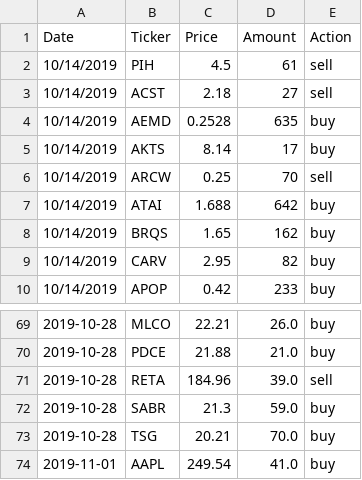
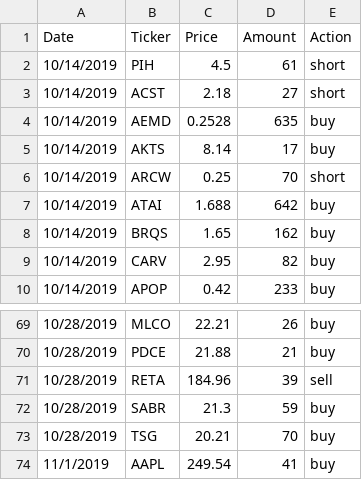
Before and after one commit to KevinJustinYu/Stock-Market-Analysis, a CSV file: csv_files/trading_algos/transactions.csv, drawn as a sheet; only a part is shown, gaps mark what is left out; the diff covers the shown part only.

```diff
--- a/csv_files/trading_algos/transactions.csv
+++ b/csv_files/trading_algos/transactions.csv
@@ -1,7 +1,7 @@
 Date,Ticker,Price,Amount,Action
-10/14/2019,PIH,4.5,61,sell
-10/14/2019,ACST,2.18,27,sell
+10/14/2019,PIH,4.5,61,short
+10/14/2019,ACST,2.18,27,short
 10/14/2019,AEMD,0.2528,635,buy
 10/14/2019,AKTS,8.14,17,buy
-10/14/2019,ARCW,0.25,70,sell
+10/14/2019,ARCW,0.25,70,short
 10/14/2019,ATAI,1.688,642,buy
@@ -69,6 +69,6 @@ Date,Ticker,Price,Amount,Action
-2019-10-28,MLCO,22.21,26.0,buy
-2019-10-28,PDCE,21.88,21.0,buy
-2019-10-28,RETA,184.96,39.0,sell
-2019-10-28,SABR,21.3,59.0,buy
-2019-10-28,TSG,20.21,70.0,buy
-2019-11-01,AAPL,249.54,41.0,buy
+10/28/2019,MLCO,22.21,26,buy
+10/28/2019,PDCE,21.88,21,buy
+10/28/2019,RETA,184.96,39,sell
+10/28/2019,SABR,21.3,59,buy
+10/28/2019,TSG,20.21,70,buy
+11/1/2019,AAPL,249.54,41,buy
```
Also changed, not shown: 65 edited cells elsewhere in this file, 5 other files.
